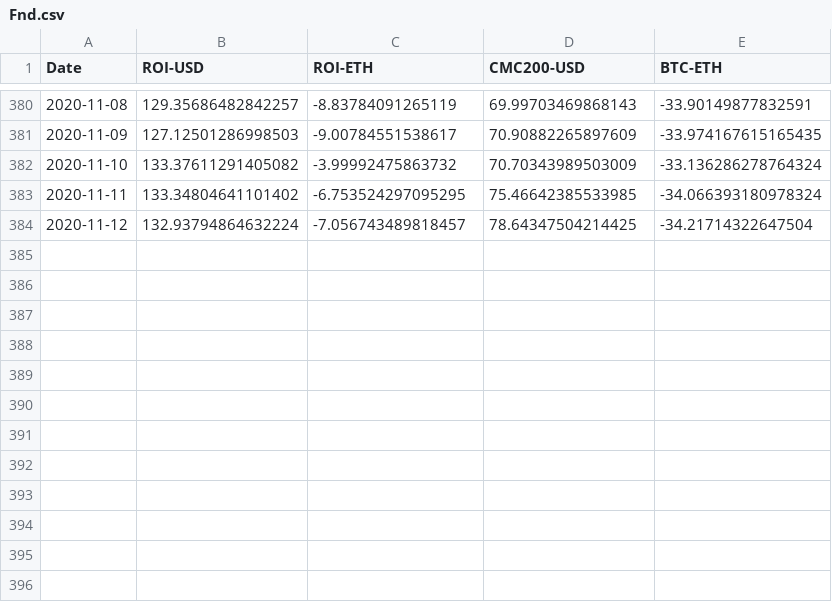
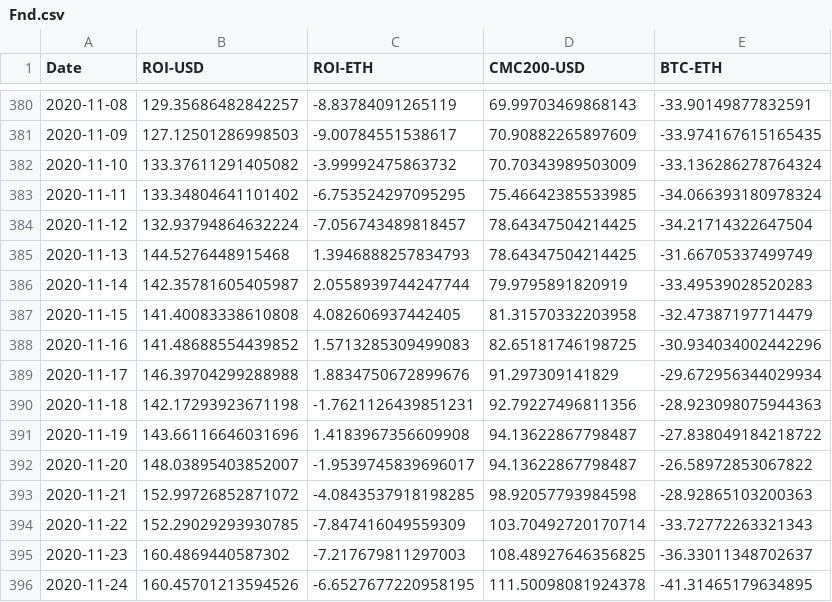
Before and after one commit to Insula-Crypto/funds_roi_graphs, a CSV file: Fnd.csv, drawn as a sheet; only a part is shown, gaps mark what is left out.

```diff
--- a/Fnd.csv
+++ b/Fnd.csv
@@ -384 +384,13 @@ Date,ROI-USD,ROI-ETH,CMC200-USD,BTC-ETH
 2020-11-12,132.93794864632224,-7.056743489818457,78.64347504214425,-34.21714322647504
+2020-11-13,144.5276448915468,1.3946888257834793,78.64347504214425,-31.66705337499749
+2020-11-14,142.35781605405987,2.0558939744247744,79.9795891820919,-33.49539028520283
+2020-11-15,141.40083338610808,4.082606937442405,81.31570332203958,-32.47387197714479
+2020-11-16,141.48688554439852,1.5713285309499083,82.65181746198725,-30.934034002442296
+2020-11-17,146.39704299288988,1.8834750672899676,91.297309141829,-29.672956344029934
+2020-11-18,142.17293923671198,-1.7621126439851231,92.79227496811356,-28.923098075944363
+2020-11-19,143.66116646031696,1.4183967356609908,94.13622867798487,-27.838049184218722
+2020-11-20,148.03895403852007,-1.9539745839696017,94.13622867798487,-26.58972853067822
+2020-11-21,152.99726852871072,-4.0843537918198285,98.92057793984598,-28.92865103200363
+2020-11-22,152.29029293930785,-7.847416049559309,103.70492720170714,-33.72772263321343
+2020-11-23,160.4869440587302,-7.217679811297003,108.48927646356825,-36.33011348702637
+2020-11-24,160.45701213594526,-6.6527677220958195,111.50098081924378,-41.31465179634895
```
Also changed, not shown: Malta.csv, Malta_raw.csv, 2 other files.
